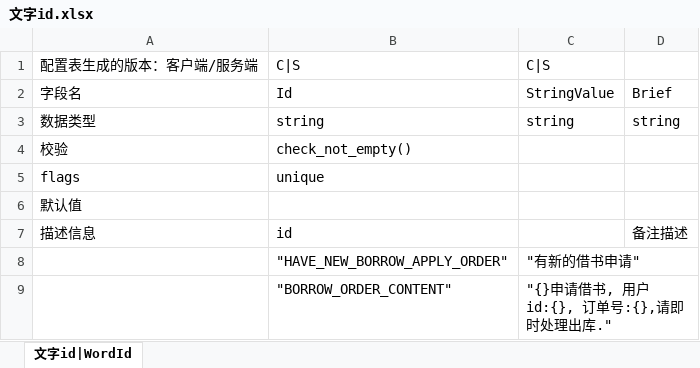
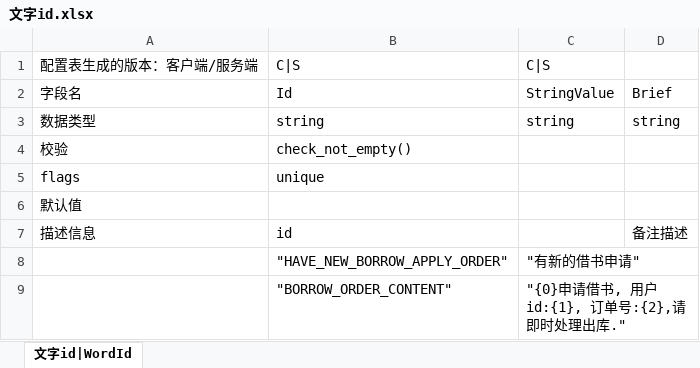
Before and after one commit to ericyonng/CrystalNet, an Excel workbook: service/TestService/config/xlsx/文字id.xlsx, sheet 文字id|WordId, drawn as a sheet; values as stored, in another font and other column widths than the file's, no borders; the diff names each change by its address in the sheet, - before the commit and + after, or states it on an @@ line.

```diff
--- a/service/TestService/config/xlsx/文字id.xlsx (sheet 文字id|WordId)
+++ b/service/TestService/config/xlsx/文字id.xlsx (sheet 文字id|WordId)
-C9: "{}申请借书, 用户id:{}, 订单号:{},请即时处理出库."
+C9: "{0}申请借书, 用户id:{1}, 订单号:{2},请即时处理出库."
```
Also changed, not shown: 13 other files.
